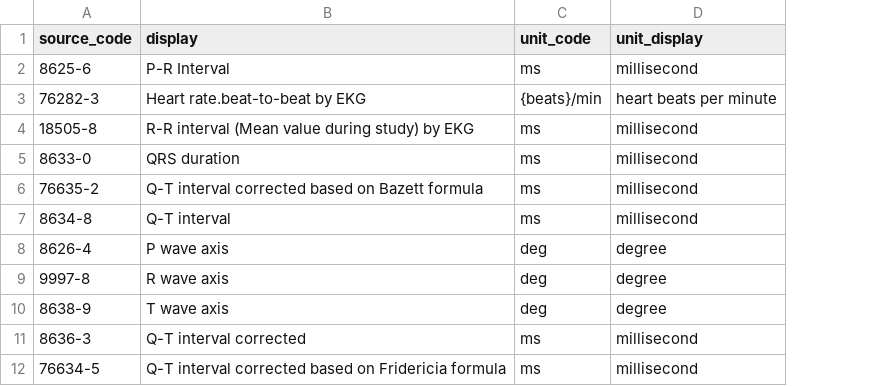
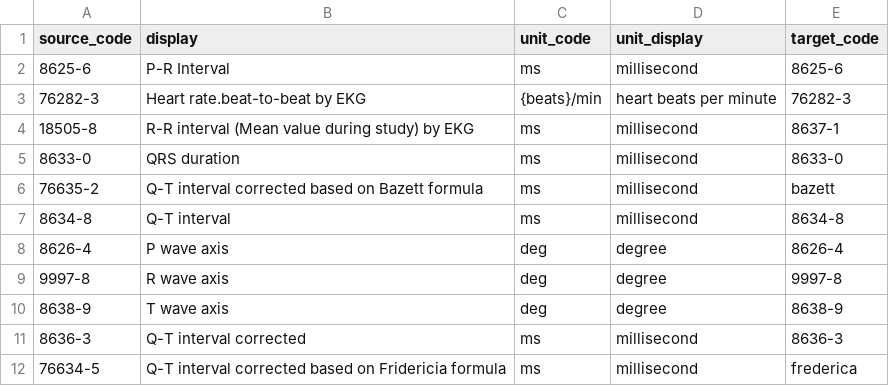
Before and after one commit to DataTools4Heart/data-ingestion-suite, a CSV file: mapping-contexts/amc/ecg-component-units-concept-map.csv, drawn as a sheet; the diff names each change by its address in the sheet, - before the commit and + after, or states it on an @@ line.

Commit message:
:art: (AMC) context unification for ECG

```diff
--- a/mapping-contexts/amc/ecg-component-units-concept-map.csv
+++ b/mapping-contexts/amc/ecg-component-units-concept-map.csv
+column E (target_code), rows 2-12: 8625-6 | 76282-3 | 8637-1 | 8633-0 | bazett | 8634-8 | 8626-4 | 9997-8 | 8638-9 | 8636-3 | frederica
```
Also changed, not shown: 2 other files.
